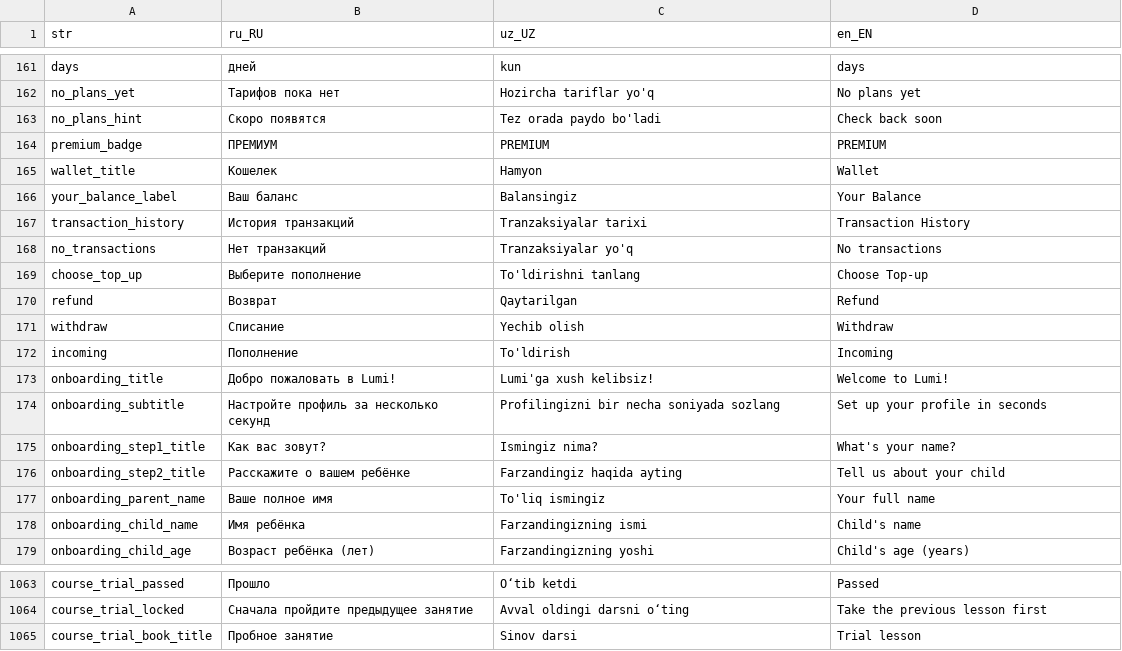
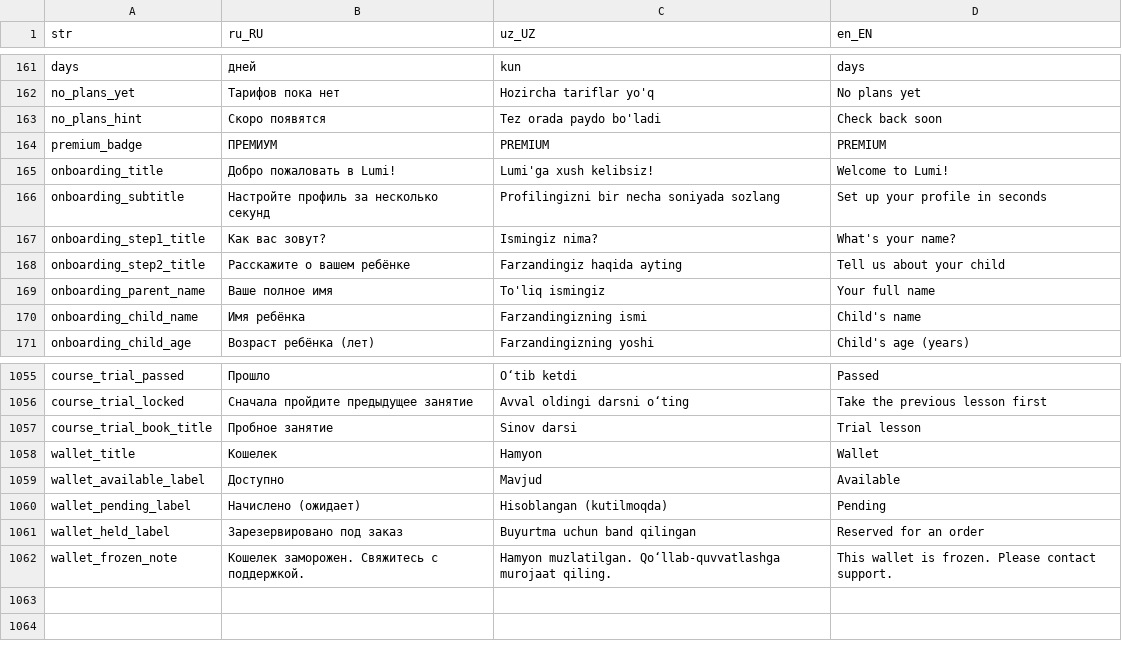
Before and after one commit to LUMI-PASS/lumi-mobile-app, a CSV file: assets/localization/translations.csv, drawn as a sheet; only a part is shown, gaps mark what is left out.

```diff
--- a/assets/localization/translations.csv
+++ b/assets/localization/translations.csv
@@ -164,10 +164,2 @@ no_plans_hint,Скоро появятся,Tez orada paydo bo'ladi,Check back soo
 premium_badge,ПРЕМИУМ,PREMIUM,PREMIUM
-wallet_title,Кошелек,Hamyon,Wallet
-your_balance_label,Ваш баланс,Balansingiz,Your Balance
-transaction_history,История транзакций,Tranzaksiyalar tarixi,Transaction History
-no_transactions,Нет транзакций,Tranzaksiyalar yo'q,No transactions
-choose_top_up,Выберите пополнение,To'ldirishni tanlang,Choose Top-up
-refund,Возврат,Qaytarilgan,Refund
-withdraw,Списание,Yechib olish,Withdraw
-incoming,Пополнение,To'ldirish,Incoming
 onboarding_title,Добро пожаловать в Lumi!,Lumi'ga xush kelibsiz!,Welcome to Lumi!
@@ -1065 +1057,6 @@ course_trial_locked,Сначала пройдите предыдущее зан
 course_trial_book_title,Пробное занятие,Sinov darsi,Trial lesson
+wallet_title,Кошелек,Hamyon,Wallet
+wallet_available_label,Доступно,Mavjud,Available
+wallet_pending_label,Начислено (ожидает),Hisoblangan (kutilmoqda),Pending
+wallet_held_label,Зарезервировано под заказ,Buyurtma uchun band qilingan,Reserved for an order
+wallet_frozen_note,Кошелек заморожен. Свяжитесь с поддержкой.,Hamyon muzlatilgan. Qo‘llab-quvvatlashga murojaat qiling.,This wallet is frozen. Please contact support.
```
Also changed, not shown: 53 other files.
